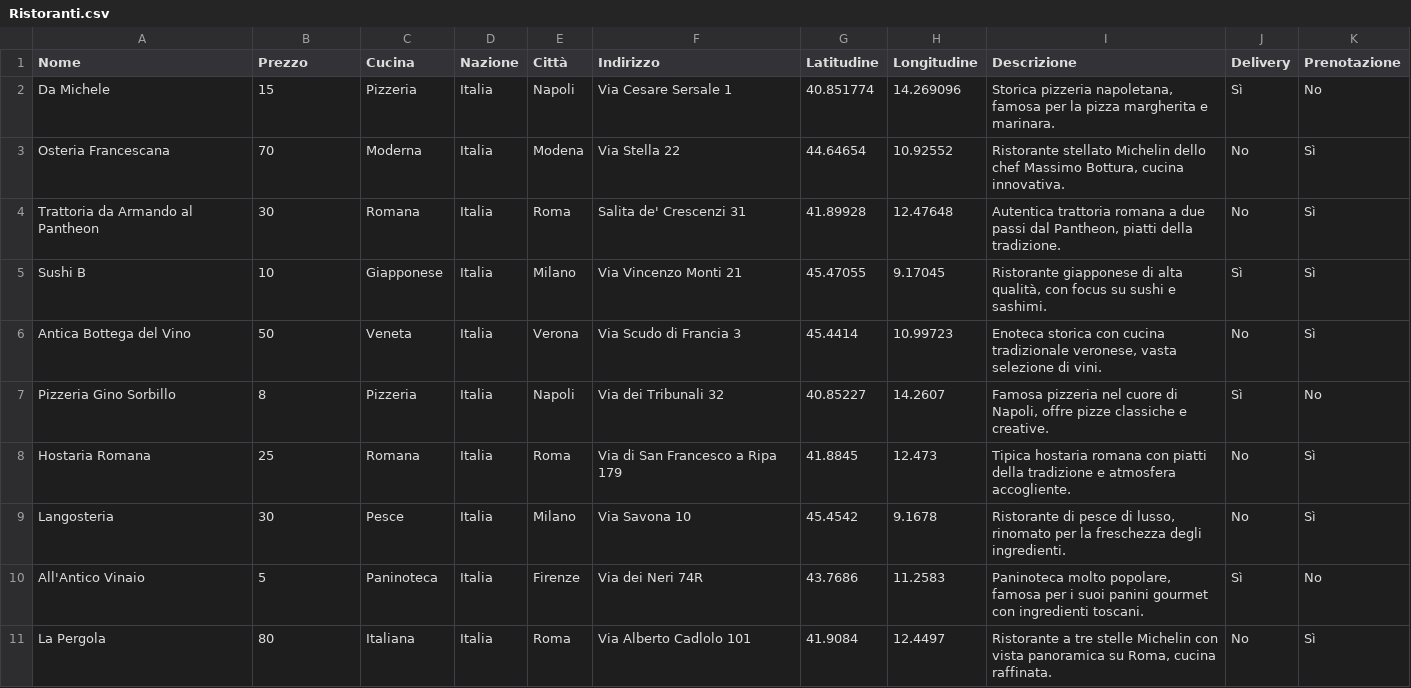
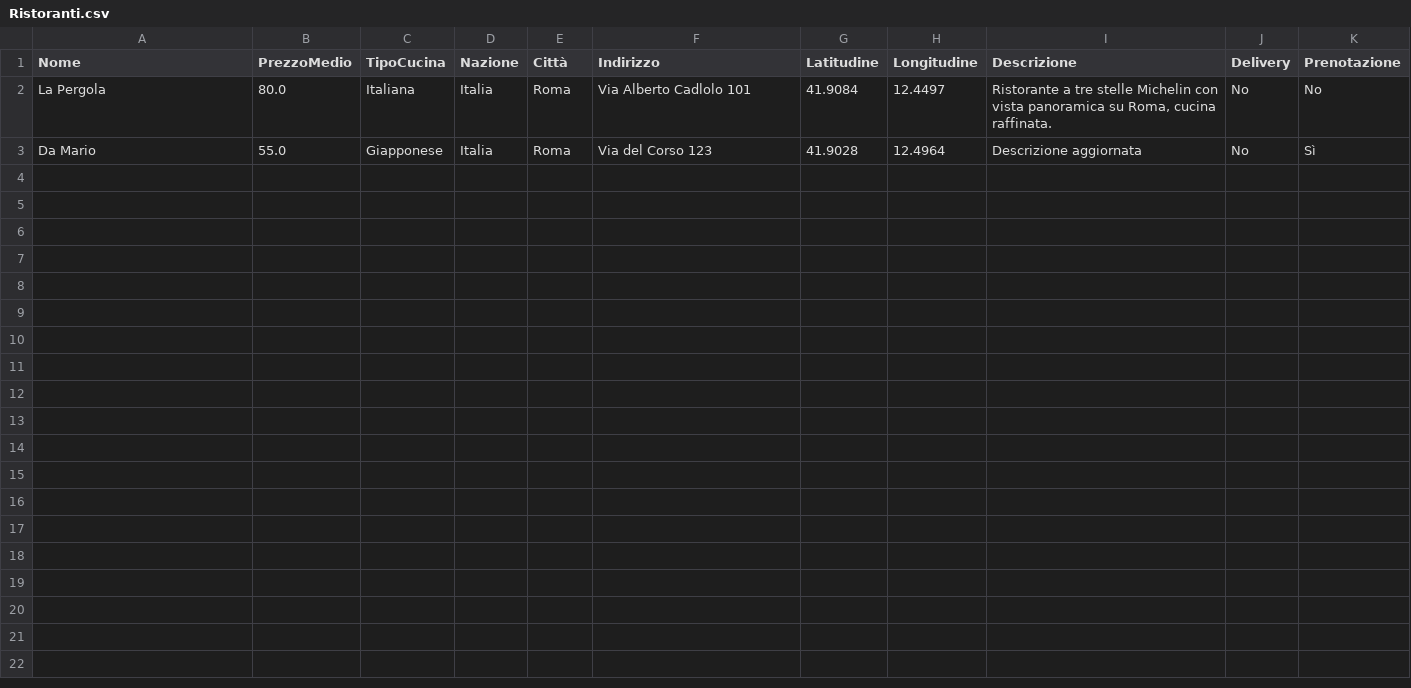
Before and after one commit to AmStanDem/TheKnife, a CSV file: data/Ristoranti.csv, drawn as a sheet.

```diff
--- a/data/Ristoranti.csv
+++ b/data/Ristoranti.csv
@@ -1,11 +1,3 @@
-Nome,Prezzo,Cucina,Nazione,Città,Indirizzo,Latitudine,Longitudine,Descrizione,Delivery,Prenotazione
-Da Michele,15,Pizzeria,Italia,Napoli,Via Cesare Sersale 1,40.851774,14.269096,"Storica pizzeria napoletana, famosa per la pizza margherita e marinara.",Sì,No
-Osteria Francescana,70,Moderna,Italia,Modena,Via Stella 22,44.64654,10.92552,"Ristorante stellato Michelin dello chef Massimo Bottura, cucina innovativa.",No,Sì
-Trattoria da Armando al Pantheon,30,Romana,Italia,Roma,Salita de' Crescenzi 31,41.89928,12.47648,"Autentica trattoria romana a due passi dal Pantheon, piatti della tradizione.",No,Sì
-Sushi B,10,Giapponese,Italia,Milano,Via Vincenzo Monti 21,45.47055,9.17045,"Ristorante giapponese di alta qualità, con focus su sushi e sashimi.",Sì,Sì
-Antica Bottega del Vino,50,Veneta,Italia,Verona,Via Scudo di Francia 3,45.4414,10.99723,"Enoteca storica con cucina tradizionale veronese, vasta selezione di vini.",No,Sì
-Pizzeria Gino Sorbillo,8,Pizzeria,Italia,Napoli,Via dei Tribunali 32,40.85227,14.2607,"Famosa pizzeria nel cuore di Napoli, offre pizze classiche e creative.",Sì,No
-Hostaria Romana,25,Romana,Italia,Roma,Via di San Francesco a Ripa 179,41.8845,12.473,"Tipica hostaria romana con piatti della tradizione e atmosfera accogliente.",No,Sì
-Langosteria,30,Pesce,Italia,Milano,Via Savona 10,45.4542,9.1678,"Ristorante di pesce di lusso, rinomato per la freschezza degli ingredienti.",No,Sì
-All'Antico Vinaio,5,Paninoteca,Italia,Firenze,Via dei Neri 74R,43.7686,11.2583,"Paninoteca molto popolare, famosa per i suoi panini gourmet con ingredienti toscani.",Sì,No
-La Pergola,80,Italiana,Italia,Roma,Via Alberto Cadlolo 101,41.9084,12.4497,"Ristorante a tre stelle Michelin con vista panoramica su Roma, cucina raffinata.",No,Sì
+"Nome","PrezzoMedio","TipoCucina","Nazione","Città","Indirizzo","Latitudine","Longitudine","Descrizione","Delivery","Prenotazione"
+"La Pergola","80.0","Italiana","Italia","Roma","Via Alberto Cadlolo 101","41.9084","12.4497","Ristorante a tre stelle Michelin con vista panoramica su Roma, cucina raffinata.","No","No"
+"Da Mario","55.0","Giapponese","Italia","Roma","Via del Corso 123","41.9028","12.4964","Descrizione aggiornata","No","Sì"
```
Also changed, not shown: data/Utenti.csv, 9 other files.
